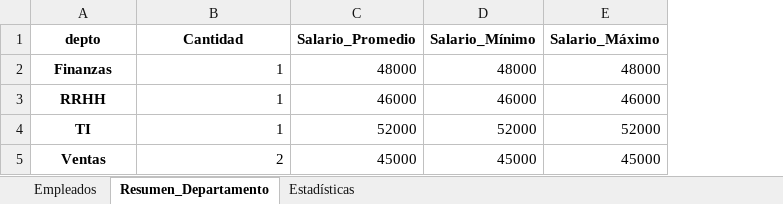
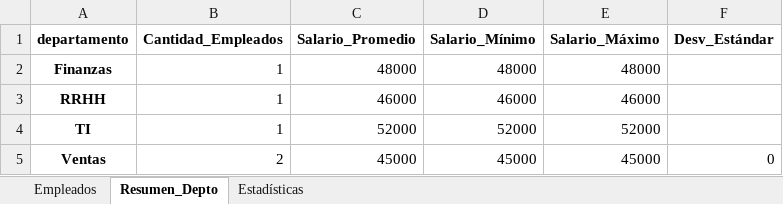
Before and after one commit to yuri19762008/000_ANALISTA_DATOS, an Excel workbook: 002_A3/L2_analisis_caso/empleados_analisis_completo.xlsx, sheet Resumen_Depto, drawn as a sheet; values as stored, in another font and other column widths than the file's, no borders; the diff names each change by its address in the sheet, - before the commit and + after, or states it on an @@ line.

```diff
--- a/002_A3/L2_analisis_caso/empleados_analisis_completo.xlsx (sheet Resumen_Depto)
+++ b/002_A3/L2_analisis_caso/empleados_analisis_completo.xlsx (sheet Resumen_Depto)
-sheet tab: Resumen_Departamento
+sheet tab: Resumen_Depto
+column F (Desv_Estándar), row 5: 0
-A1: depto
+A1: departamento
-B1: Cantidad
+B1: Cantidad_Empleados
```
Also changed, not shown: sheet Empleados, 002_A3/L2_analisis_caso/proyectos.xlsx, Bootcamp-main/Modulo3/Leccion6/data/reporte_departamentos.xlsx, 4 other files.
